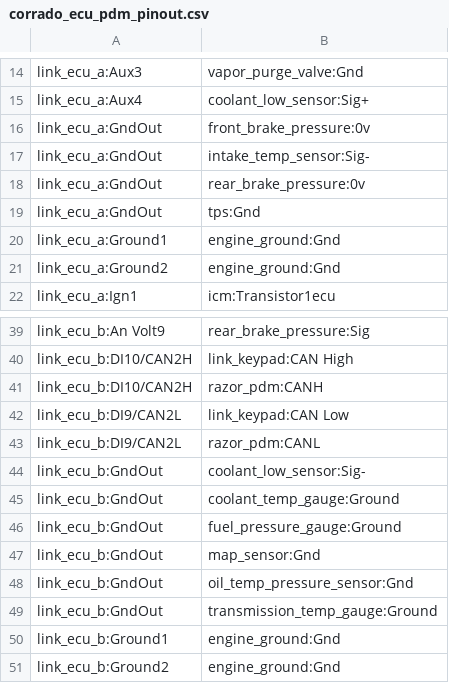
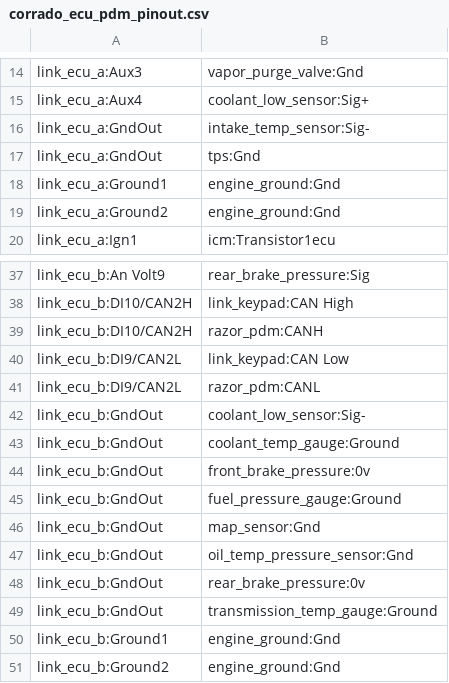
Before and after one commit to djhedges/corrado_wiring, a CSV file: corrado_ecu_pdm_pinout.csv, drawn as a sheet; only a part is shown, gaps mark what is left out.

Commit message:
Update brake sensor grounds

```diff
--- a/corrado_ecu_pdm_pinout.csv
+++ b/corrado_ecu_pdm_pinout.csv
@@ -15,5 +15,3 @@ link_ecu_a:Aux3,vapor_purge_valve:Gnd
 link_ecu_a:Aux4,coolant_low_sensor:Sig+
-link_ecu_a:GndOut,front_brake_pressure:0v
 link_ecu_a:GndOut,intake_temp_sensor:Sig-
-link_ecu_a:GndOut,rear_brake_pressure:0v
 link_ecu_a:GndOut,tps:Gnd
@@ -45,2 +43,3 @@ link_ecu_b:GndOut,coolant_low_sensor:Sig-
 link_ecu_b:GndOut,coolant_temp_gauge:Ground
+link_ecu_b:GndOut,front_brake_pressure:0v
 link_ecu_b:GndOut,fuel_pressure_gauge:Ground
@@ -48,2 +47,3 @@ link_ecu_b:GndOut,map_sensor:Gnd
 link_ecu_b:GndOut,oil_temp_pressure_sensor:Gnd
+link_ecu_b:GndOut,rear_brake_pressure:0v
 link_ecu_b:GndOut,transmission_temp_gauge:Ground
```
Also changed, not shown: 8 other files.
